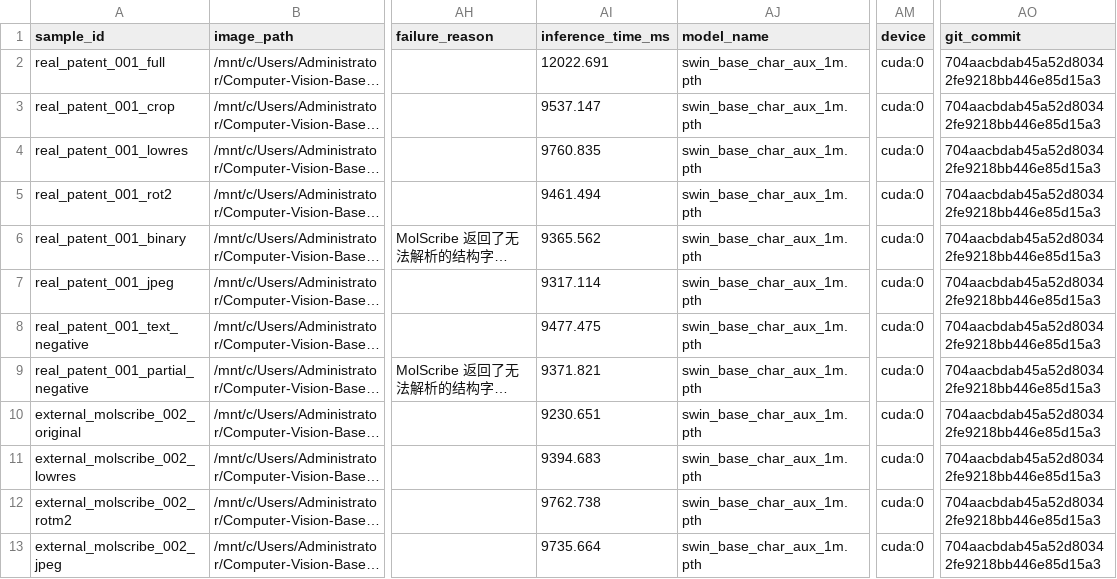
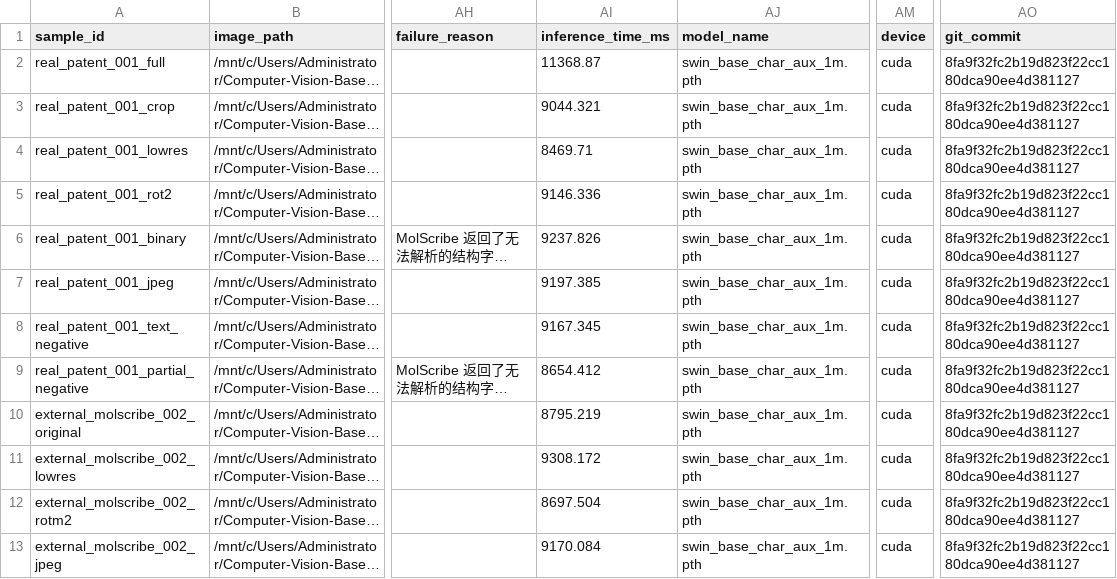
Before and after one commit to jinmuyan1235/Computer-Vision-Based-Molecular-Structure-Image-Recognition-and-Property-Analysis-System, a CSV file: benchmark/releases/starter-v0.1/molscribe_predictions.csv, drawn as a sheet; only a part is shown, gaps mark what is left out; long unchanged cells end in …; the diff names each change by its address in the sheet, - before the commit and + after, or states it on an @@ line.

```diff
--- a/benchmark/releases/starter-v0.1/molscribe_predictions.csv
+++ b/benchmark/releases/starter-v0.1/molscribe_predictions.csv
-AI2 (inference_time_ms): 12022.691
+AI2 (inference_time_ms): 11368.87
-AM2:AM13 (device): cuda:0
+AM2:AM13 (device): cuda
-AO2:AO13 (git_commit): 704aacbdab45a52d80342fe9218bb446e85d15a3
+AO2:AO13 (git_commit): 8fa9f32fc2b19d823f22cc180dca90ee4d381127
-AI3 (inference_time_ms): 9537.147
+AI3 (inference_time_ms): 9044.321
-AI4 (inference_time_ms): 9760.835
+AI4 (inference_time_ms): 8469.71
-AI5 (inference_time_ms): 9461.494
+AI5 (inference_time_ms): 9146.336
-AI6 (inference_time_ms): 9365.562
+AI6 (inference_time_ms): 9237.826
-AI7 (inference_time_ms): 9317.114
+AI7 (inference_time_ms): 9197.385
-AI8 (inference_time_ms): 9477.475
+AI8 (inference_time_ms): 9167.345
-AI9 (inference_time_ms): 9371.821
+AI9 (inference_time_ms): 8654.412
-AI10 (inference_time_ms): 9230.651
+AI10 (inference_time_ms): 8795.219
-AI11 (inference_time_ms): 9394.683
+AI11 (inference_time_ms): 9308.172
-AI12 (inference_time_ms): 9762.738
+AI12 (inference_time_ms): 8697.504
-AI13 (inference_time_ms): 9735.664
+AI13 (inference_time_ms): 9170.084
```
Also changed, not shown: benchmark/releases/starter-v0.1/decimer_predictions.csv, benchmark/releases/starter-v0.1/ensemble_predictions.csv, 8 other files.
